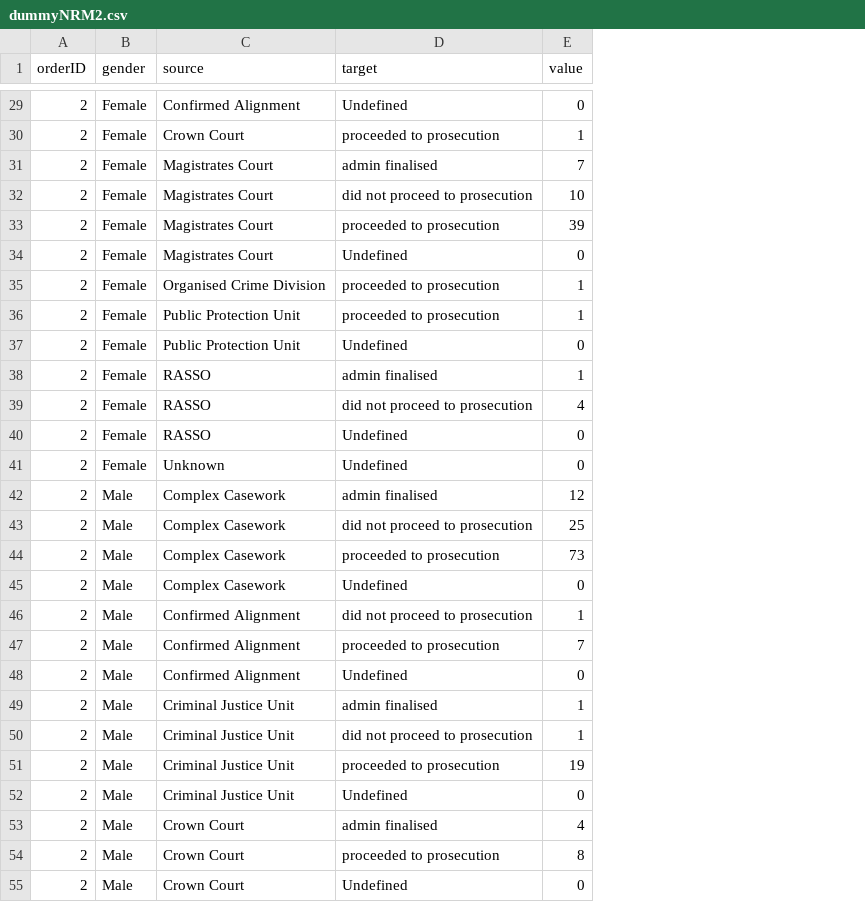
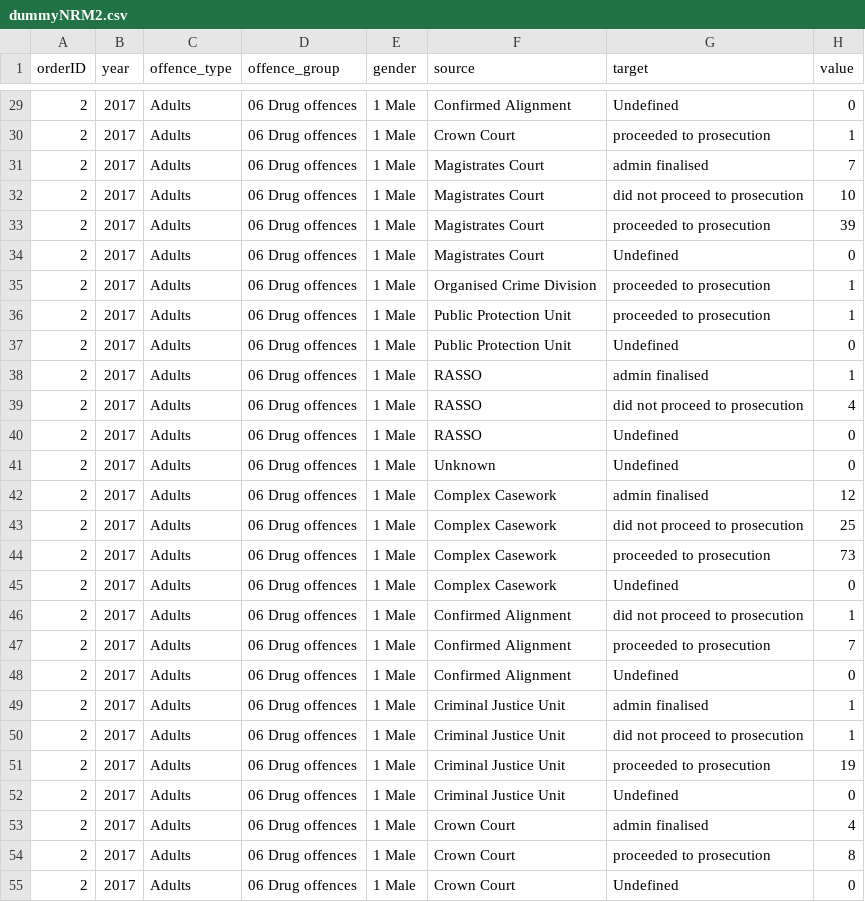
Before and after one commit to benhenshall/sankeygo, a CSV file: data/dummyNRM2.csv, drawn as a sheet; only a part is shown, gaps mark what is left out; addresses are those after the commit; the diff covers the shown part only; the diff names each change by its address in the sheet, - before the commit and + after, or states it on an @@ line.

```diff
--- a/data/dummyNRM2.csv
+++ b/data/dummyNRM2.csv
+column B (year), rows 29-55: all 2017
+column C (offence_type), rows 29-55: all Adults
+column D (offence_group), rows 29-55: all 06 Drug offences
-E29:E41 (gender): Female
+E29:E41 (gender): 1 Male
-E42:E55 (gender): Male
+E42:E55 (gender): 1 Male
```
Also changed, not shown: 70 edited cells elsewhere in this file.
